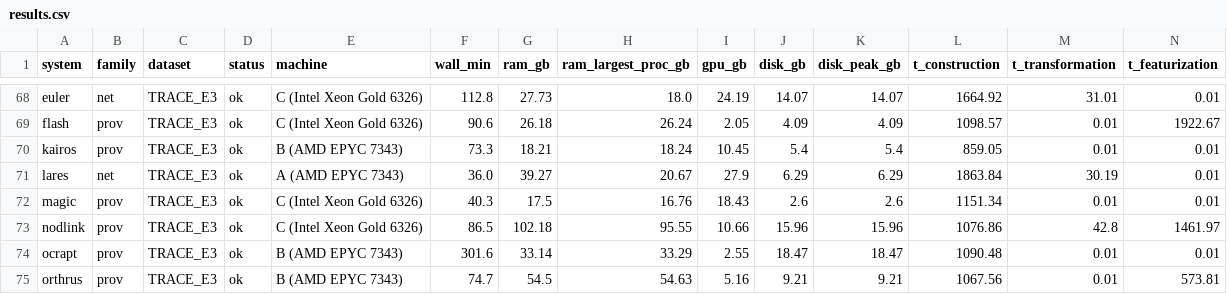
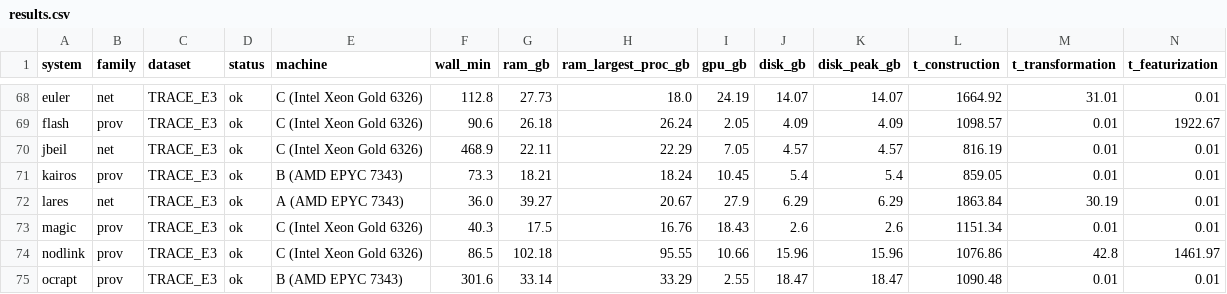
Before and after one commit to ubc-provenance/PIDSMaker, a CSV file: docs/docs/assets/benchmark/results.csv, drawn as a sheet; only a part is shown, gaps mark what is left out; the shorter side is filled out with more unchanged rows; rows hold the shown columns only; the diff names each change by its address in the sheet, - before the commit and + after, or states it on an @@ line.

Commit message:
Add Jbeil on TRACE_E3 to the benchmark
Jbeil takes 469 minutes on TRACE_E3, 93% of them training. ProGrapher on
optc_h201 is the last run still pending.

```diff
--- a/docs/docs/assets/benchmark/results.csv
+++ b/docs/docs/assets/benchmark/results.csv
+row 70: jbeil | net | TRACE_E3 | ok | C (Intel Xeon Gold 6326) | 468.9 | 22.11 | 22.29 | 7.05 | 4.57 | 4.57 | 816.19 | 0.01 | 0.01
```
Also changed, not shown: 5 other files.
